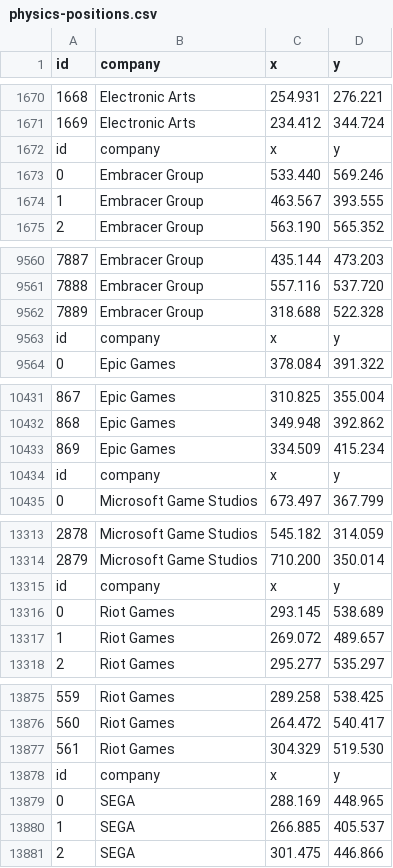
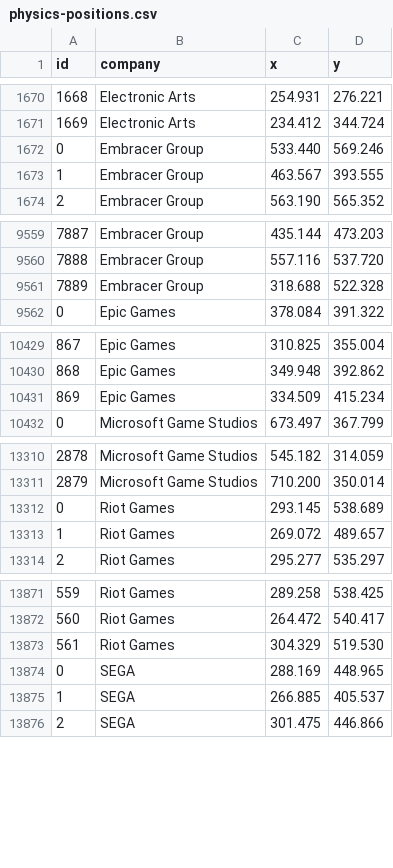
Before and after one commit to tg329/videogames, a CSV file: datasets/physics-positions.csv, drawn as a sheet; only a part is shown, gaps mark what is left out; the diff covers the shown part only; the diff names each change by its address in the sheet, - before the commit and + after, or states it on an @@ line.

```diff
--- a/datasets/physics-positions.csv
+++ b/datasets/physics-positions.csv
-row 1672: id | company | x | y
-row 9563: id | company | x | y
-row 10434: id | company | x | y
-row 13315: id | company | x | y
-row 13878: id | company | x | y
```
Also changed, not shown: 4 removed rows elsewhere in this file, 11 other files.
